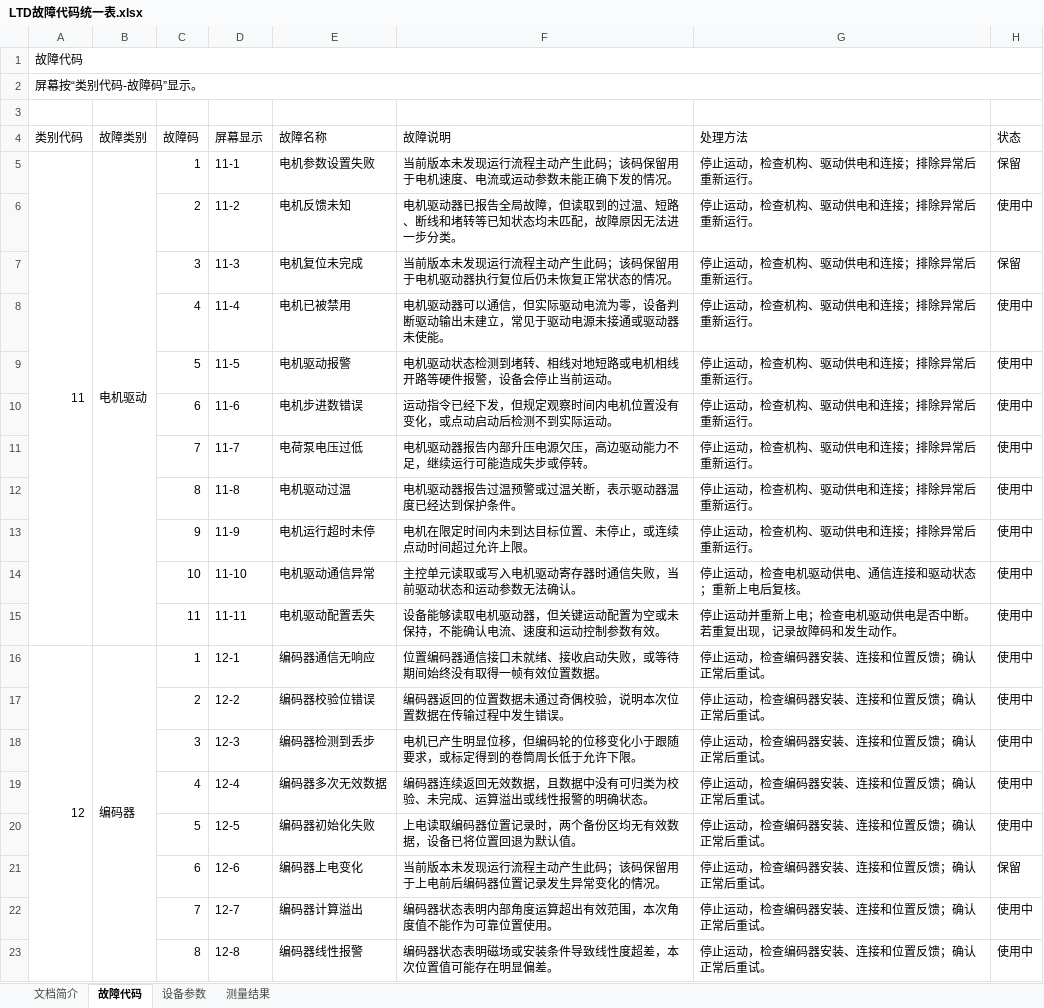
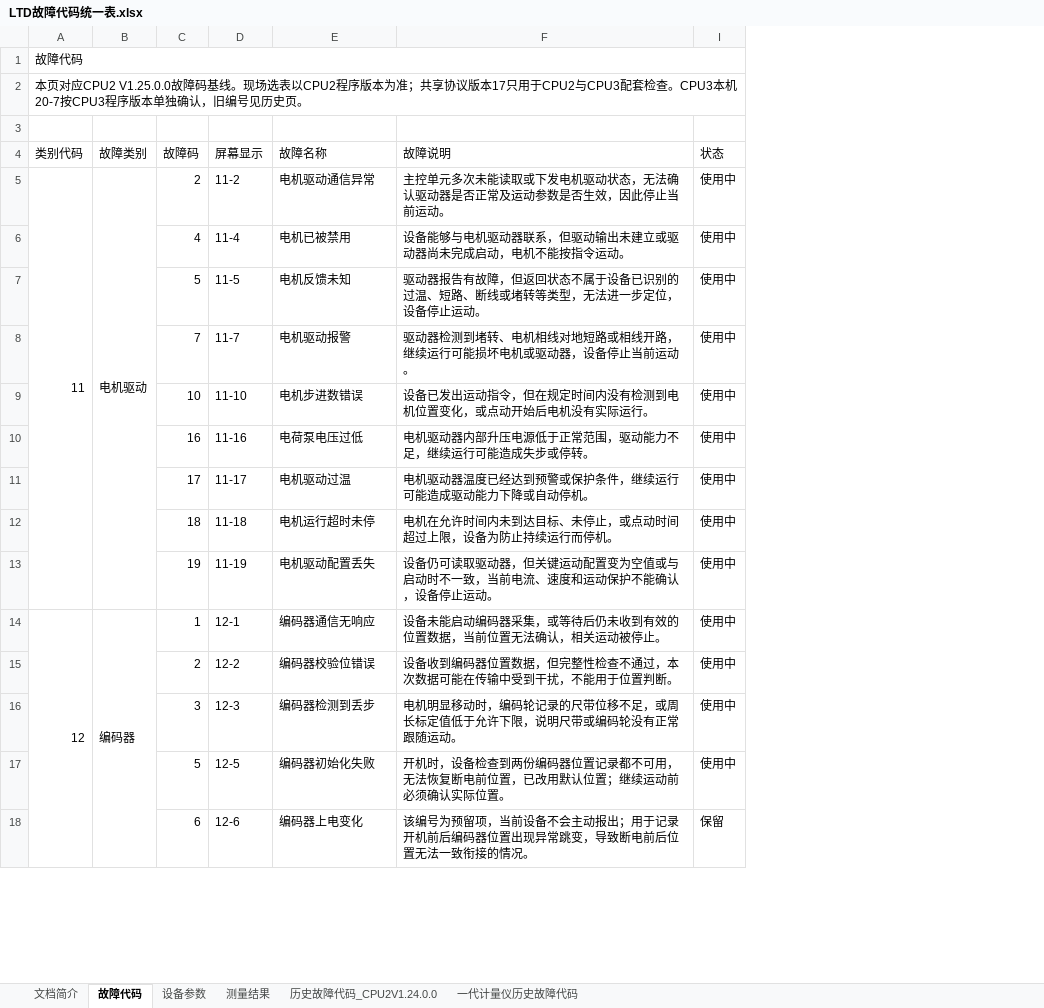
Before and after one commit to duanxuebin1998/cube, an Excel workbook: docs/00_构建与版本/故障码/LTD故障代码统一表.xlsx, sheet 故障代码, drawn as a sheet; only a part is shown; values as stored, in another font and other column widths than the file's, no cell formats; conditional formats not drawn; removed rows and columns are numbered as before the commit, all else as after; the diff covers the shown part only; the diff names each change by its address in the sheet, - before the commit and + after, or states it on an @@ line.

```diff
--- a/docs/00_构建与版本/故障码/LTD故障代码统一表.xlsx (sheet 故障代码)
+++ b/docs/00_构建与版本/故障码/LTD故障代码统一表.xlsx (sheet 故障代码)
+sheet tab: 历史故障代码_CPU2V1.24.0.0
+sheet tab: 一代计量仪历史故障代码
@@ column G (处理方法) hidden, row 5: 停止运动，检查机构、驱动供电和连接；排除异常后重新运行。; rows 8-9: 停止运动，检查机构、驱动供电和连接；排除异常后重新运行。 | 停止运动，检查机构、驱动供电和连接；排除异常后重新运行。; row 11: 停止运动，检查机构、驱动供电和连接；排除异常后重新运行。; rows 14-18: 停止运动，检查电机驱动供电、通信连接和驱动状态；重新上电后复核。 | 停止运动并重新上电；检查电机驱动供电是否中断。若重复出现，记录故障码和发生动作。 | 停止运动，检查编码器安装、连接和位置反馈；确认正常后重试。 | 停止运动，检查编码器安装、连接和位置反馈；确认正常后重试。 | 停止运动，检查编码器安装、连接和位置反馈；确认正常后重试。; rows 20-21: 停止运动，检查编码器安装、连接和位置反馈；确认正常后重试。 | 停止运动，检查编码器安装、连接和位置反馈；确认正常后重试。 @@
-A2 (类别代码): 屏幕按“类别代码-故障码”显示。
+A2 (类别代码): 本页对应CPU2 V1.25.0.0故障码基线。现场选表以CPU2程序版本为准；共享协议版本17只用于CPU2与CPU3配套检查。CPU3本机20-7按CPU3程序版本单独确认，旧编号见历史页。
-C5 (故障码): 1
+C5 (故障码): 2
-D5 (屏幕显示): 11-1
+D5 (屏幕显示): 11-2
-E5 (故障名称): 电机参数设置失败
+E5 (故障名称): 电机驱动通信异常
-F5 (故障说明): 当前版本未发现运行流程主动产生此码；该码保留用于电机速度、电流或运动参数未能正确下发的情况。
+F5 (故障说明): 主控单元多次未能读取或下发电机驱动状态，无法确认驱动器是否正常及运动参数是否生效，因此停止当前运动。
-I5 (状态): 保留
+I5 (状态): 使用中
-row 6:  |  | 2 | 11-2 | 电机反馈未知 | 电机驱动器已报告全局故障，但读取到的过温、短路、断线和堵转等已知状态均未匹配，故障原因无法进一步分类。 | 停止运动，检查机构、驱动供电和连接；排除异常后重新运行。 | 使用中
-row 7:  |  | 3 | 11-3 | 电机复位未完成 | 当前版本未发现运行流程主动产生此码；该码保留用于电机驱动器执行复位后仍未恢复正常状态的情况。 | 停止运动，检查机构、驱动供电和连接；排除异常后重新运行。 | 保留
-F6 (故障说明): 电机驱动器可以通信，但实际驱动电流为零，设备判断驱动输出未建立，常见于驱动电源未接通或驱动器未使能。
+F6 (故障说明): 设备能够与电机驱动器联系，但驱动输出未建立或驱动器尚未完成启动，电机不能按指令运动。
-E7 (故障名称): 电机驱动报警
+E7 (故障名称): 电机反馈未知
-F7 (故障说明): 电机驱动状态检测到堵转、相线对地短路或电机相线开路等硬件报警，设备会停止当前运动。
+F7 (故障说明): 驱动器报告有故障，但返回状态不属于设备已识别的过温、短路、断线或堵转等类型，无法进一步定位，设备停止运动。
-row 10:  |  | 6 | 11-6 | 电机步进数错误 | 运动指令已经下发，但规定观察时间内电机位置没有变化，或点动启动后检测不到实际运动。 | 停止运动，检查机构、驱动供电和连接；排除异常后重新运行。 | 使用中
-E8 (故障名称): 电荷泵电压过低
+E8 (故障名称): 电机驱动报警
-F8 (故障说明): 电机驱动器报告内部升压电源欠压，高边驱动能力不足，继续运行可能造成失步或停转。
+F8 (故障说明): 驱动器检测到堵转、电机相线对地短路或相线开路，继续运行可能损坏电机或驱动器，设备停止当前运动。
-row 12:  |  | 8 | 11-8 | 电机驱动过温 | 电机驱动器报告过温预警或过温关断，表示驱动器温度已经达到保护条件。 | 停止运动，检查机构、驱动供电和连接；排除异常后重新运行。 | 使用中
-row 13:  |  | 9 | 11-9 | 电机运行超时未停 | 电机在限定时间内未到达目标位置、未停止，或连续点动时间超过允许上限。 | 停止运动，检查机构、驱动供电和连接；排除异常后重新运行。 | 使用中
-E9 (故障名称): 电机驱动通信异常
+E9 (故障名称): 电机步进数错误
-F9 (故障说明): 主控单元读取或写入电机驱动寄存器时通信失败，当前驱动状态和运动参数无法确认。
+F9 (故障说明): 设备已发出运动指令，但在规定时间内没有检测到电机位置变化，或点动开始后电机没有实际运行。
+row 10:  |  | 16 | 11-16 | 电荷泵电压过低 | 电机驱动器内部升压电源低于正常范围，驱动能力不足，继续运行可能造成失步或停转。 | 使用中
+row 11:  |  | 17 | 11-17 | 电机驱动过温 | 电机驱动器温度已经达到预警或保护条件，继续运行可能造成驱动能力下降或自动停机。 | 使用中
+row 12:  |  | 18 | 11-18 | 电机运行超时未停 | 电机在允许时间内未到达目标、未停止，或点动时间超过上限，设备为防止持续运行而停机。 | 使用中
-C13 (故障码): 11
+C13 (故障码): 19
-D13 (屏幕显示): 11-11
+D13 (屏幕显示): 11-19
-F13 (故障说明): 设备能够读取电机驱动器，但关键运动配置为空或未保持，不能确认电流、速度和运动控制参数有效。
+F13 (故障说明): 设备仍可读取驱动器，但关键运动配置变为空值或与启动时不一致，当前电流、速度和运动保护不能确认，设备停止运动。
-F14 (故障说明): 位置编码器通信接口未就绪、接收启动失败，或等待期间始终没有取得一帧有效位置数据。
+F14 (故障说明): 设备未能启动编码器采集，或等待后仍未收到有效的位置数据，当前位置无法确认，相关运动被停止。
-F15 (故障说明): 编码器返回的位置数据未通过奇偶校验，说明本次位置数据在传输过程中发生错误。
+F15 (故障说明): 设备收到编码器位置数据，但完整性检查不通过，本次数据可能在传输中受到干扰，不能用于位置判断。
-F16 (故障说明): 电机已产生明显位移，但编码轮的位移变化小于跟随要求，或标定得到的卷筒周长低于允许下限。
+F16 (故障说明): 电机明显移动时，编码轮记录的尺带位移不足，或周长标定值低于允许下限，说明尺带或编码轮没有正常跟随运动。
-row 19:  |  | 4 | 12-4 | 编码器多次无效数据 | 编码器连续返回无效数据，且数据中没有可归类为校验、未完成、运算溢出或线性报警的明确状态。 | 停止运动，检查编码器安装、连接和位置反馈；确认正常后重试。 | 使用中
-F17 (故障说明): 上电读取编码器位置记录时，两个备份区均无有效数据，设备已将位置回退为默认值。
+F17 (故障说明): 开机时，设备检查到两份编码器位置记录都不可用，无法恢复断电前位置，已改用默认位置；继续运动前必须确认实际位置。
-F18 (故障说明): 当前版本未发现运行流程主动产生此码；该码保留用于上电前后编码器位置记录发生异常变化的情况。
+F18 (故障说明): 该编号为预留项，当前设备不会主动报出；用于记录开机前后编码器位置出现异常跳变，导致断电前后位置无法一致衔接的情况。
-row 22:  |  | 7 | 12-7 | 编码器计算溢出 | 编码器状态表明内部角度运算超出有效范围，本次角度值不能作为可靠位置使用。 | 停止运动，检查编码器安装、连接和位置反馈；确认正常后重试。 | 使用中
-row 23:  |  | 8 | 12-8 | 编码器线性报警 | 编码器状态表明磁场或安装条件导致线性度超差，本次位置值可能存在明显偏差。 | 停止运动，检查编码器安装、连接和位置反馈；确认正常后重试。 | 使用中
```
Also changed, not shown: 30 added rows, 37 removed rows, 50 edited cells and merged cells elsewhere in this sheet, sheet 文档简介, cell formats, hidden cells, docs/00_构建与版本/故障码/LTD内部技术与治理资料.xlsx, 41 other files.
